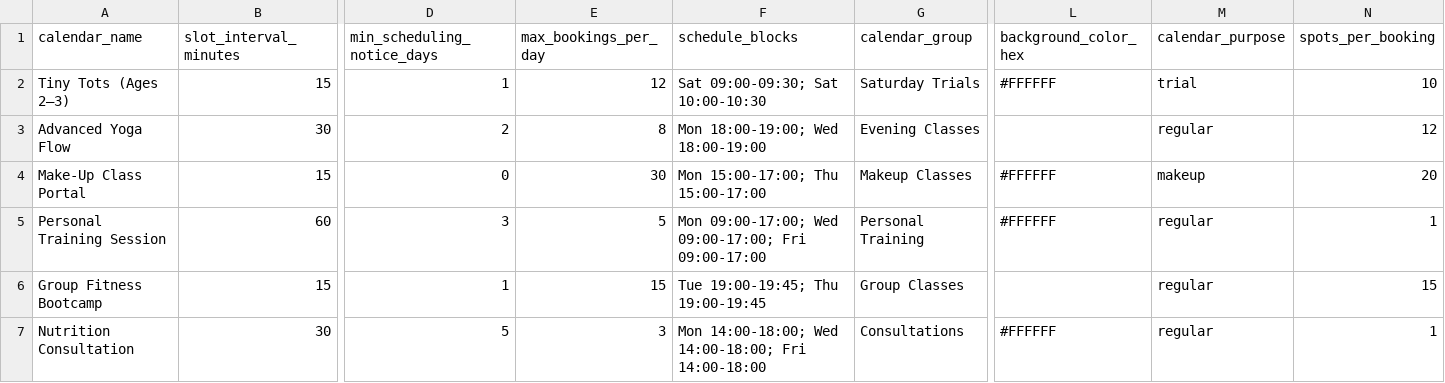
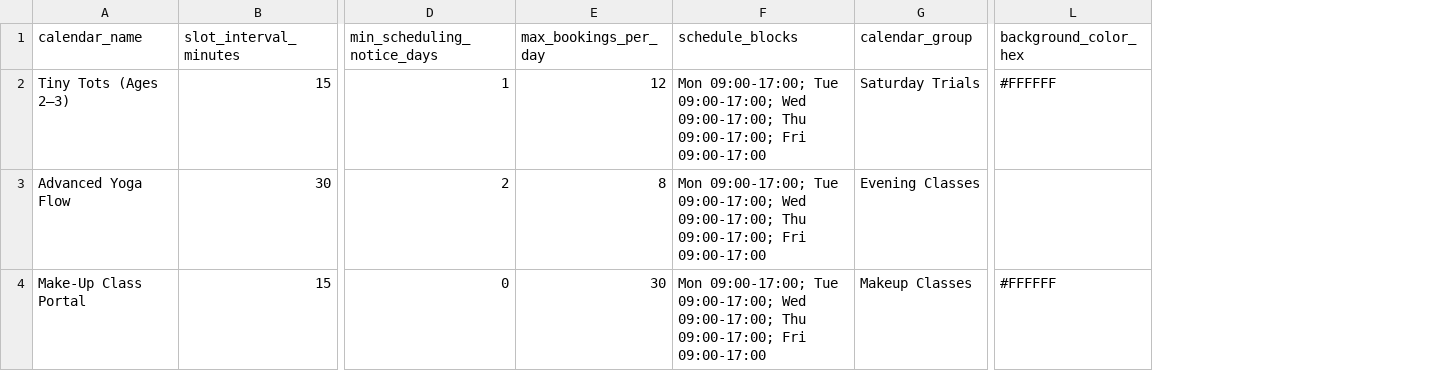
Before and after one commit to bradenrollio/easycal, a CSV file: public/calendar-template.csv, drawn as a sheet; only a part is shown, gaps mark what is left out; rows hold the shown columns only; the diff names each change by its address in the sheet, - before the commit and + after, or states it on an @@ line.

```diff
--- a/public/calendar-template.csv
+++ b/public/calendar-template.csv
-column M (calendar_purpose), rows 2-4: trial | regular | makeup
-column N (spots_per_booking), rows 2-4: 10 | 12 | 20
-F2 (schedule_blocks): Sat 09:00-09:30; Sat 10:00-10:30
+F2 (schedule_blocks): Mon 09:00-17:00; Tue 09:00-17:00; Wed 09:00-17:00; Thu 09:00-17:00; Fri 09:00-17:00
-F3 (schedule_blocks): Mon 18:00-19:00; Wed 18:00-19:00
+F3 (schedule_blocks): Mon 09:00-17:00; Tue 09:00-17:00; Wed 09:00-17:00; Thu 09:00-17:00; Fri 09:00-17:00
-F4 (schedule_blocks): Mon 15:00-17:00; Thu 15:00-17:00
+F4 (schedule_blocks): Mon 09:00-17:00; Tue 09:00-17:00; Wed 09:00-17:00; Thu 09:00-17:00; Fri 09:00-17:00
-row 5: Personal Training Session | 60 | 3 | 5 | Mon 09:00-17:00; Wed 09:00-17:00; Fri 09:00-17:00 | Personal Training | #FFFFFF | regular | 1
-row 6: Group Fitness Bootcamp | 15 | 1 | 15 | Tue 19:00-19:45; Thu 19:00-19:45 | Group Classes |  | regular | 15
-row 7: Nutrition Consultation | 30 | 5 | 3 | Mon 14:00-18:00; Wed 14:00-18:00; Fri 14:00-18:00 | Consultations | #FFFFFF | regular | 1
```
Also changed, not shown: 38 other files.
